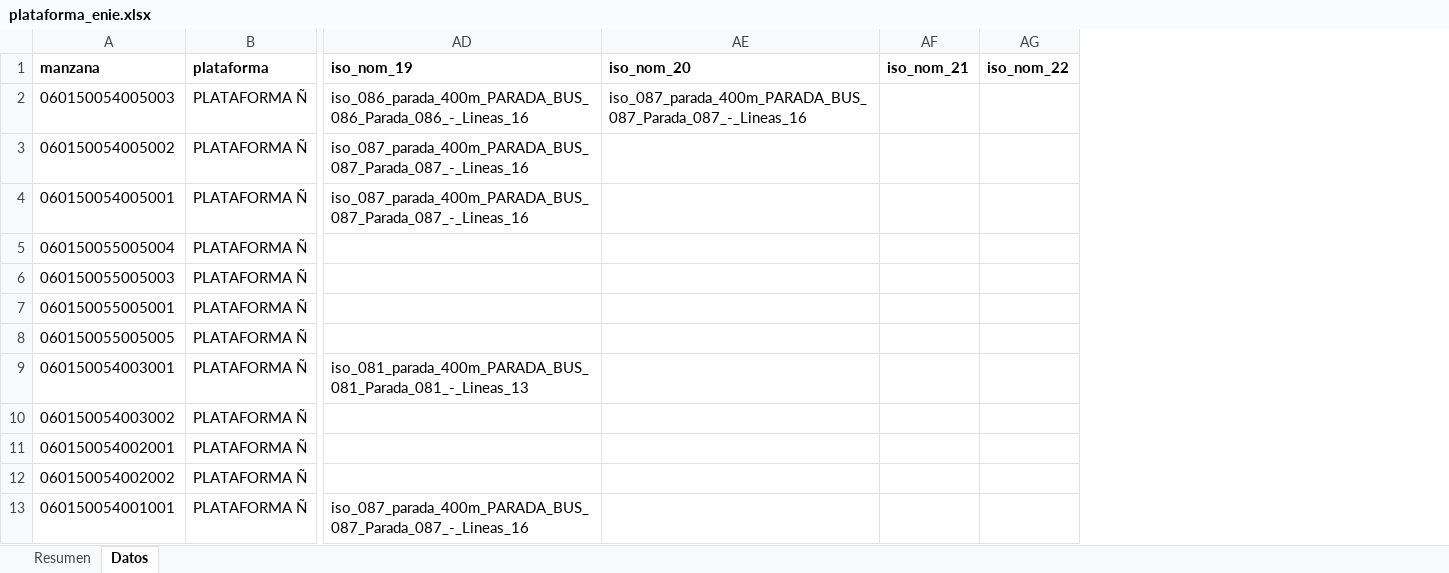
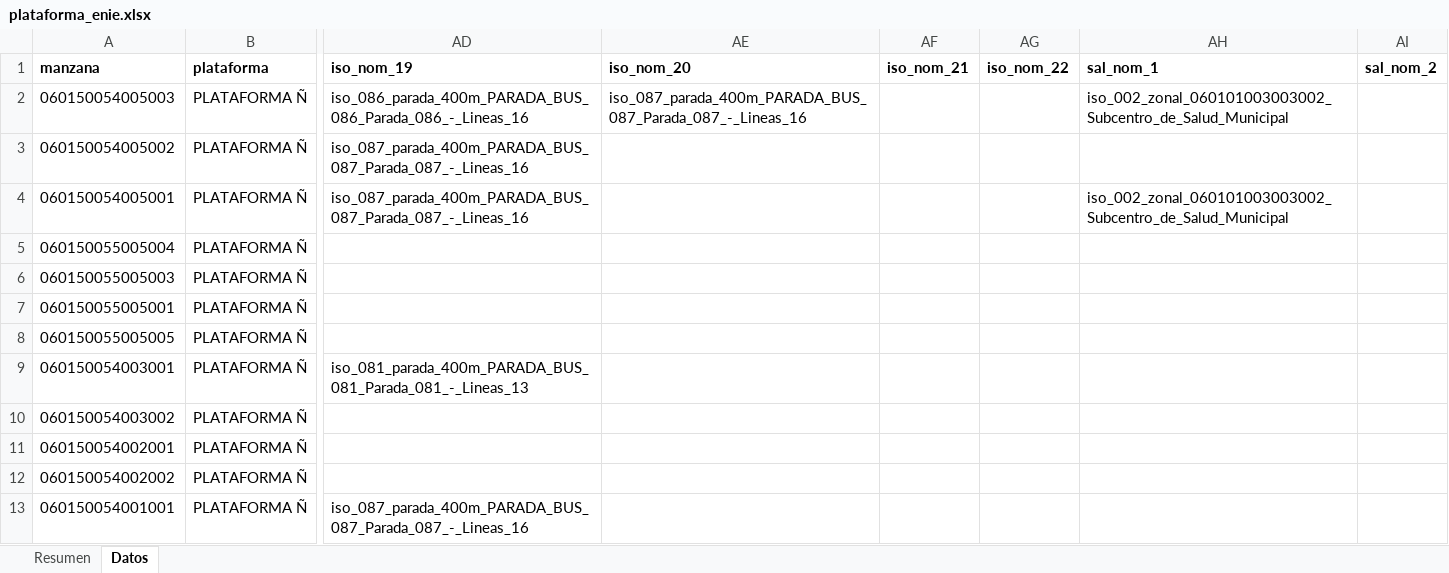
Before and after one commit to stevanjazziel-ui/geoportal-catastro, an Excel workbook: riobamba-censo-data/shp/plataforma_enie.xlsx, sheet Datos, drawn as a sheet; only a part is shown, gaps mark what is left out; values as stored, in another font and other column widths than the file's, no borders; the diff names each change by its address in the sheet, - before the commit and + after, or states it on an @@ line.

Commit message:
Agregar campos de isocronas de salud a plataforma enie

```diff
--- a/riobamba-censo-data/shp/plataforma_enie.xlsx (sheet Datos)
+++ b/riobamba-censo-data/shp/plataforma_enie.xlsx (sheet Datos)
+column AH (sal_nom_1), rows 2-4: iso_002_zonal_060101003003002_Subcentro_de_Salud_Municipal |  | iso_002_zonal_060101003003002_Subcentro_de_Salud_Municipal
+column AI (sal_nom_2), empty
```
Also changed, not shown: 2 other files.
